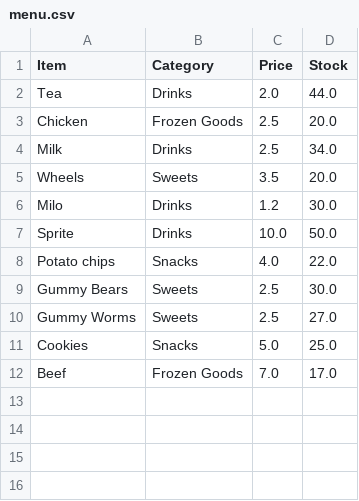
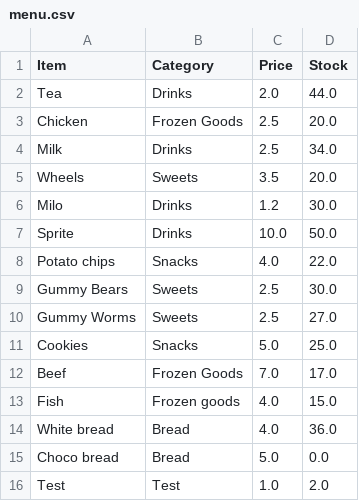
Before and after one commit to Wooniety/Automated-Menu, a CSV file: data/menu.csv, drawn as a sheet.

```diff
--- a/data/menu.csv
+++ b/data/menu.csv
@@ -12 +12,5 @@ Cookies,Snacks,5.0,25.0
 Beef,Frozen Goods,7.0,17.0
+Fish,Frozen goods,4.0,15.0
+White bread,Bread,4.0,36.0
+Choco bread,Bread,5.0,0.0
+Test,Test,1.0,2.0
```
Also changed, not shown: data/stock.csv, 4 other files.
